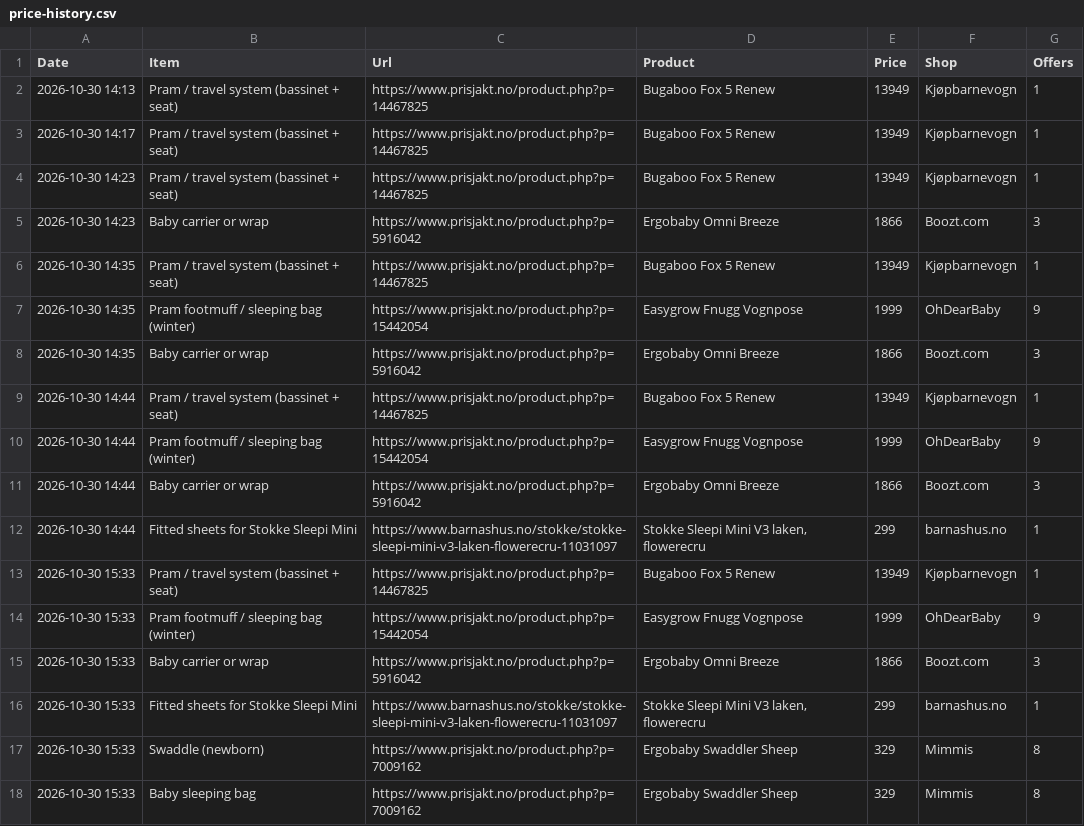
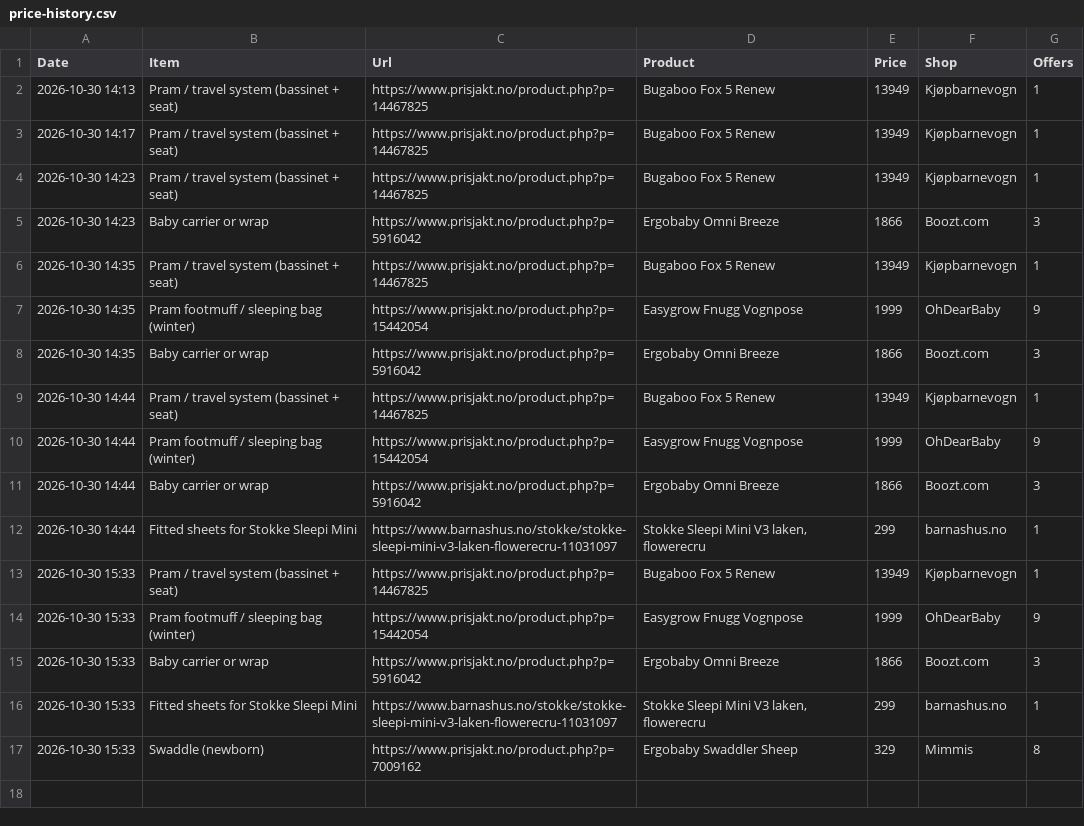
Before and after one commit to Kosarnm/Baby-equipments-price-list, a CSV file: price-history.csv, drawn as a sheet; the diff names each change by its address in the sheet, - before the commit and + after, or states it on an @@ line.

```diff
--- a/price-history.csv
+++ b/price-history.csv
-row 18: 2026-10-30 15:33 | Baby sleeping bag | https://www.prisjakt.no/product.php?p=7009162 | Ergobaby Swaddler Sheep | 329 | Mimmis | 8
```
Also changed, not shown: baby-list.csv, 1 other file.
